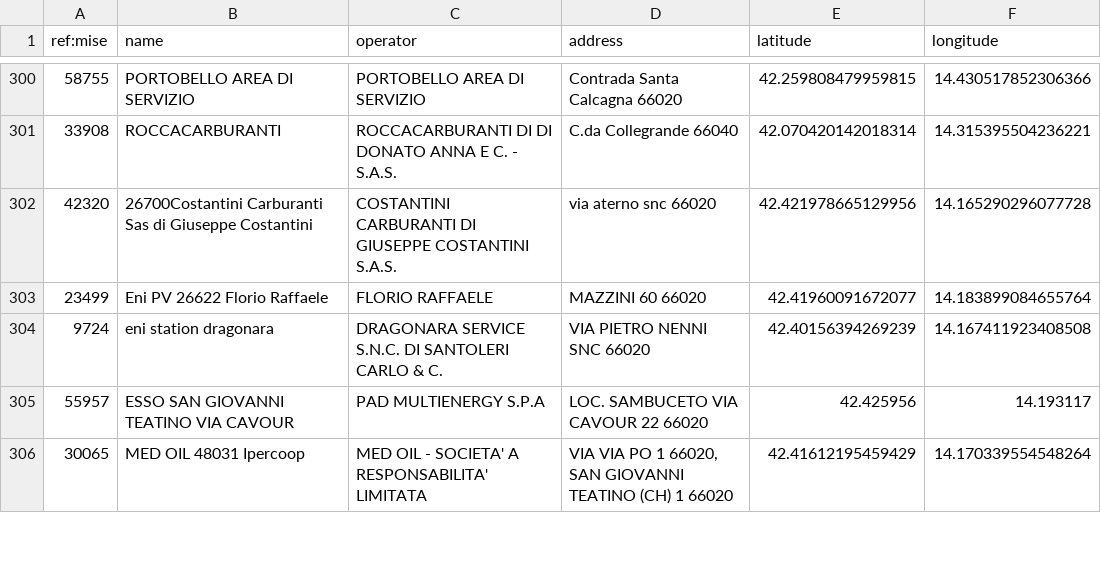
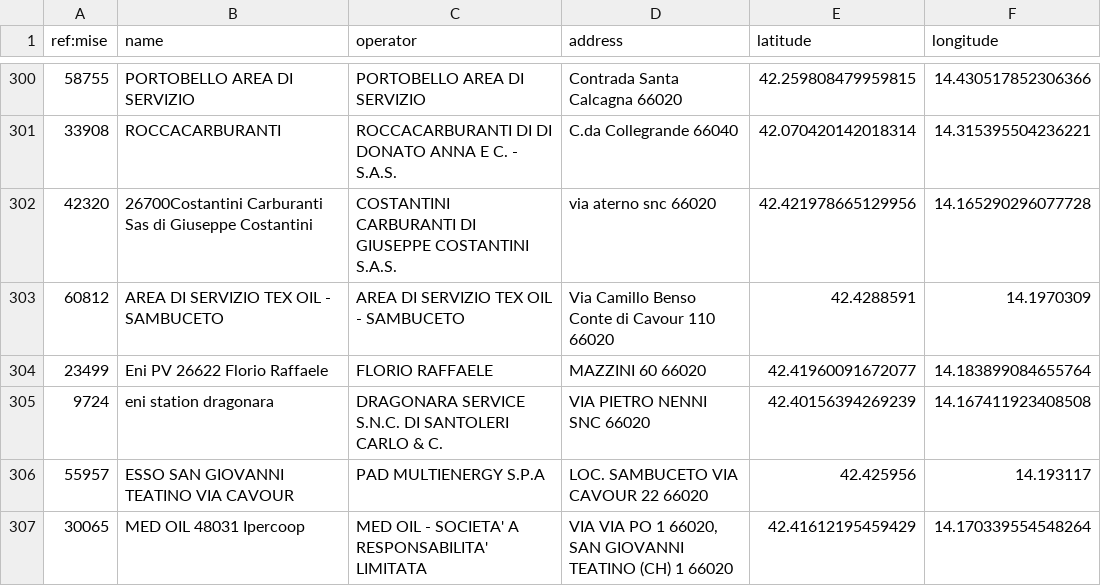
Before and after one commit to ricloy/stazionirifornimento, a CSV file: data/output/Abruzzo/abruzzo_impianti_attivi.csv, drawn as a sheet; only a part is shown, gaps mark what is left out; the diff covers the shown part only; the diff names each change by its address in the sheet, - before the commit and + after, or states it on an @@ line.

Commit message:
Latest data: 2025-05-04T07:35+00:00 (a total of 24019 fuel stations)

```diff
--- a/data/output/Abruzzo/abruzzo_impianti_attivi.csv
+++ b/data/output/Abruzzo/abruzzo_impianti_attivi.csv
+row 303: 60812 | AREA DI SERVIZIO TEX OIL - SAMBUCETO | AREA DI SERVIZIO TEX OIL - SAMBUCETO | Via Camillo Benso Conte di Cavour 110 66020 | 42.4288591 | 14.1970309
```
Also changed, not shown: 3 added rows, 4 removed rows, 6 moved rows and 4 edited cells elsewhere in this file, data/output/Toscana/toscana_impianti_attivi.csv, 2 other files.
